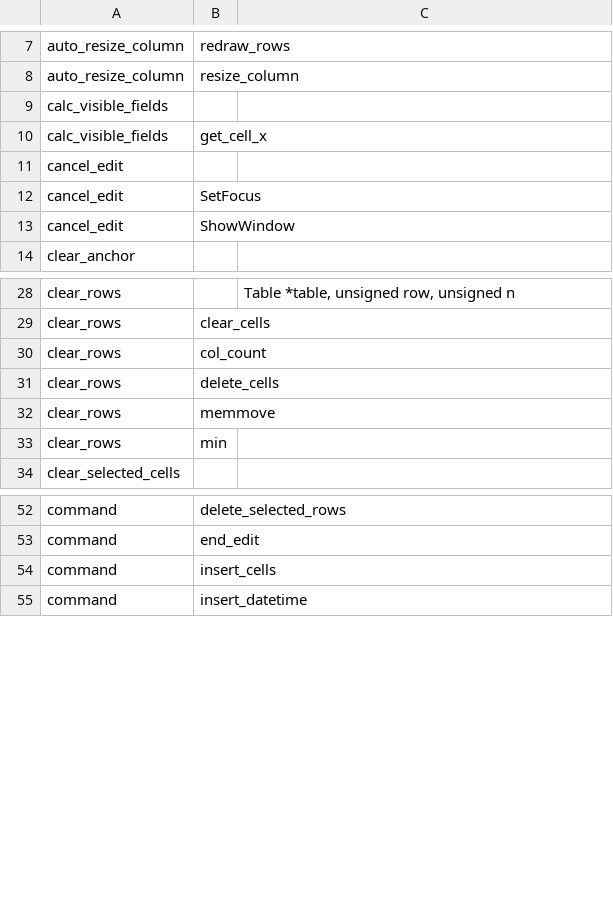
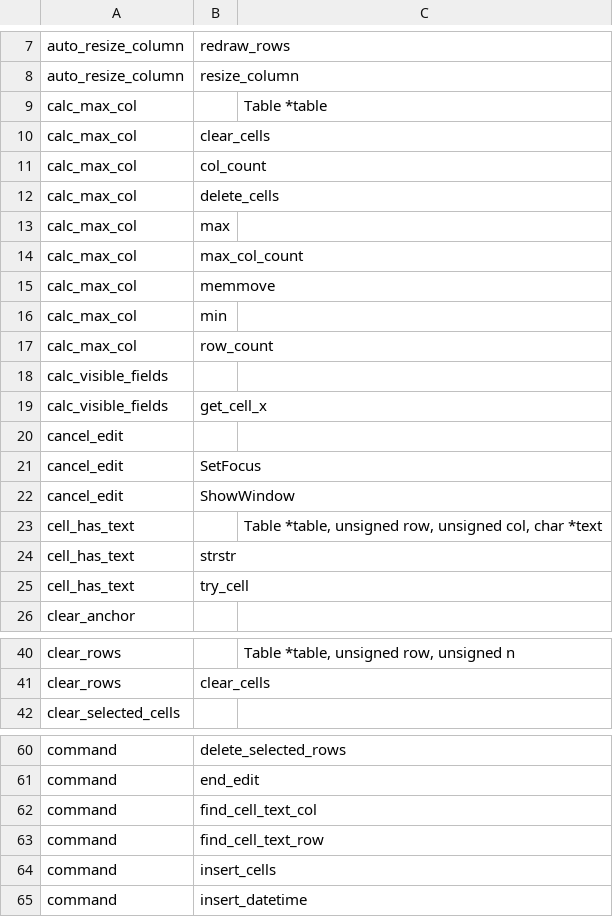
Before and after one commit to sanyaade-teachings/Spreadsheet, a CSV file: call-graph.csv, drawn as a sheet; only a part is shown, gaps mark what is left out; removed rows and columns are numbered as before the commit, all else as after; the diff covers the shown part only; the diff names each change by its address in the sheet, - before the commit and + after, or states it on an @@ line.

Commit message:
Max column in table is maintained Column sizes are reset when loading new file

```diff
--- a/call-graph.csv
+++ b/call-graph.csv
+row 9: calc_max_col |  | Table *table
+row 10: calc_max_col | clear_cells
+row 11: calc_max_col | col_count
+row 12: calc_max_col | delete_cells
+row 13: calc_max_col | max
+row 14: calc_max_col | max_col_count
+row 15: calc_max_col | memmove
+row 16: calc_max_col | min
+row 17: calc_max_col | row_count
+row 23: cell_has_text |  | Table *table, unsigned row, unsigned col, char *text
+row 24: cell_has_text | strstr
+row 25: cell_has_text | try_cell
-row 30: clear_rows | col_count
-row 31: clear_rows | delete_cells
-row 32: clear_rows | memmove
-row 33: clear_rows | min
+row 62: command | find_cell_text_col
+row 63: command | find_cell_text_row
```
Also changed, not shown: 28 added rows and 6 removed rows elsewhere in this file, log.csv, todo.csv, 9 other files.
